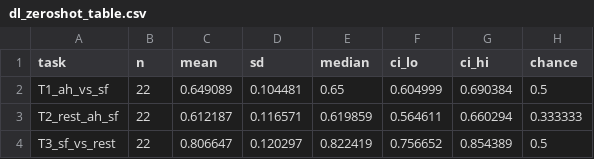
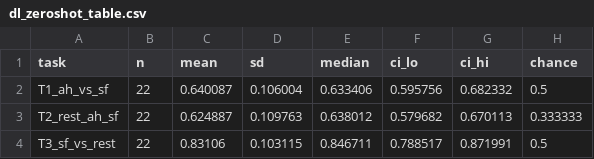
Before and after one commit to rajveeerr/sixth-finger-bci, a CSV file: results/summary/dl_zeroshot_table.csv, drawn as a sheet.

```diff
--- a/results/summary/dl_zeroshot_table.csv
+++ b/results/summary/dl_zeroshot_table.csv
@@ -1,4 +1,4 @@
 task,n,mean,sd,median,ci_lo,ci_hi,chance
-T1_ah_vs_sf,22,0.649089,0.104481,0.65,0.604999,0.690384,0.5
-T2_rest_ah_sf,22,0.612187,0.116571,0.619859,0.564611,0.660294,0.333333
-T3_sf_vs_rest,22,0.806647,0.120297,0.822419,0.756652,0.854389,0.5
+T1_ah_vs_sf,22,0.640087,0.106004,0.633406,0.595756,0.682332,0.5
+T2_rest_ah_sf,22,0.624887,0.109763,0.638012,0.579682,0.670113,0.333333
+T3_sf_vs_rest,22,0.83106,0.103115,0.846711,0.788517,0.871991,0.5
```
Also changed, not shown: results/audit/pretrained_weights.csv, results/summary/dl_baselines_subject_values.csv, 9 other files.
